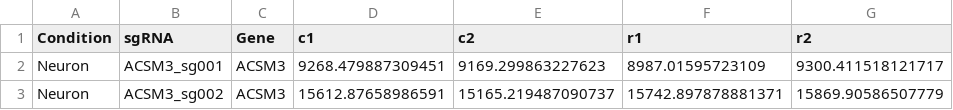
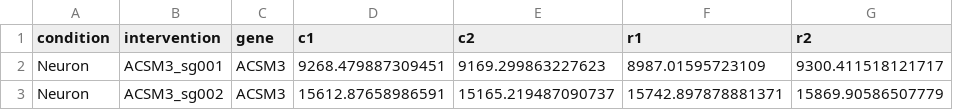
Before and after one commit to cbg-ethz/shm, a TSV file: data_raw/read_counts_parsed-normalized.tsv, drawn as a sheet; only a part is shown.

```diff
--- a/data_raw/read_counts_parsed-normalized.tsv
+++ b/data_raw/read_counts_parsed-normalized.tsv
@@ -1,2 +1,2 @@
-Condition	sgRNA	Gene	c1	c2	r1	r2
+condition	intervention	gene	c1	c2	r1	r2
 Neuron	ACSM3_sg001	ACSM3	9268.479887309451	9169.299863227623	8987.01595723109	9300.411518121717
```
Also changed, not shown: 9 other files.
